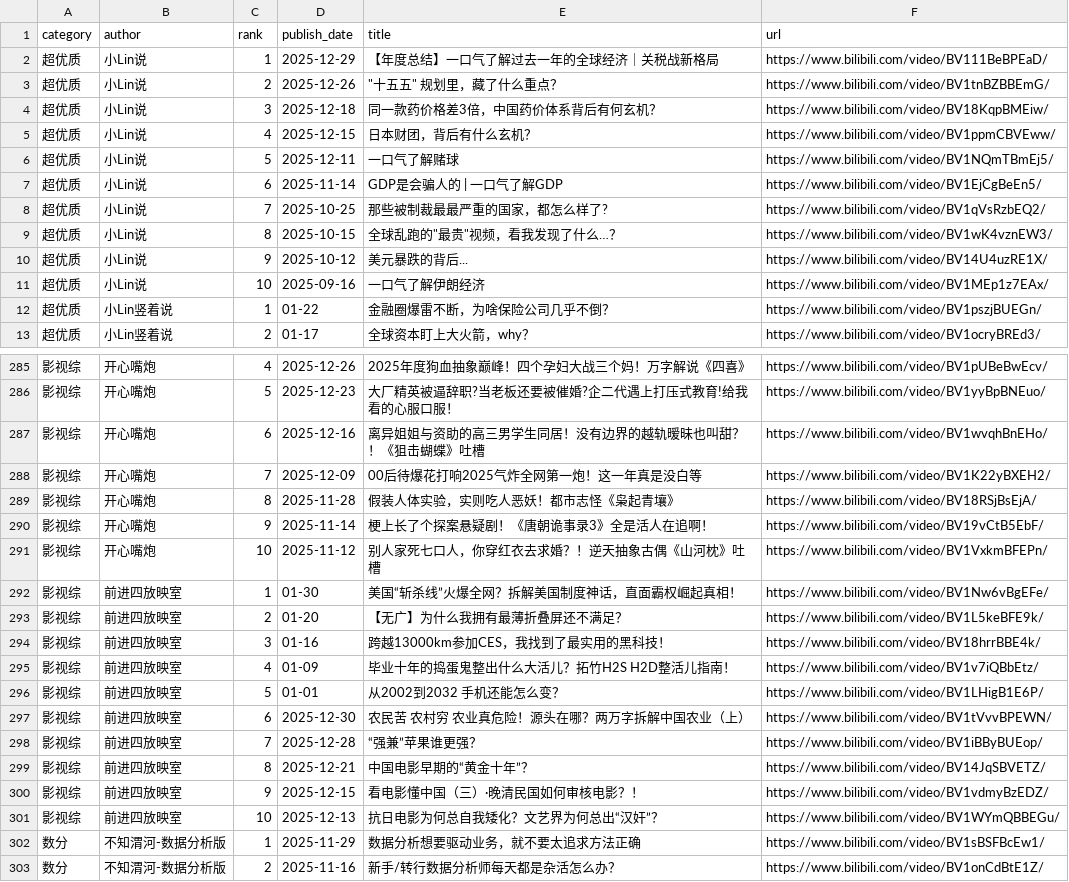
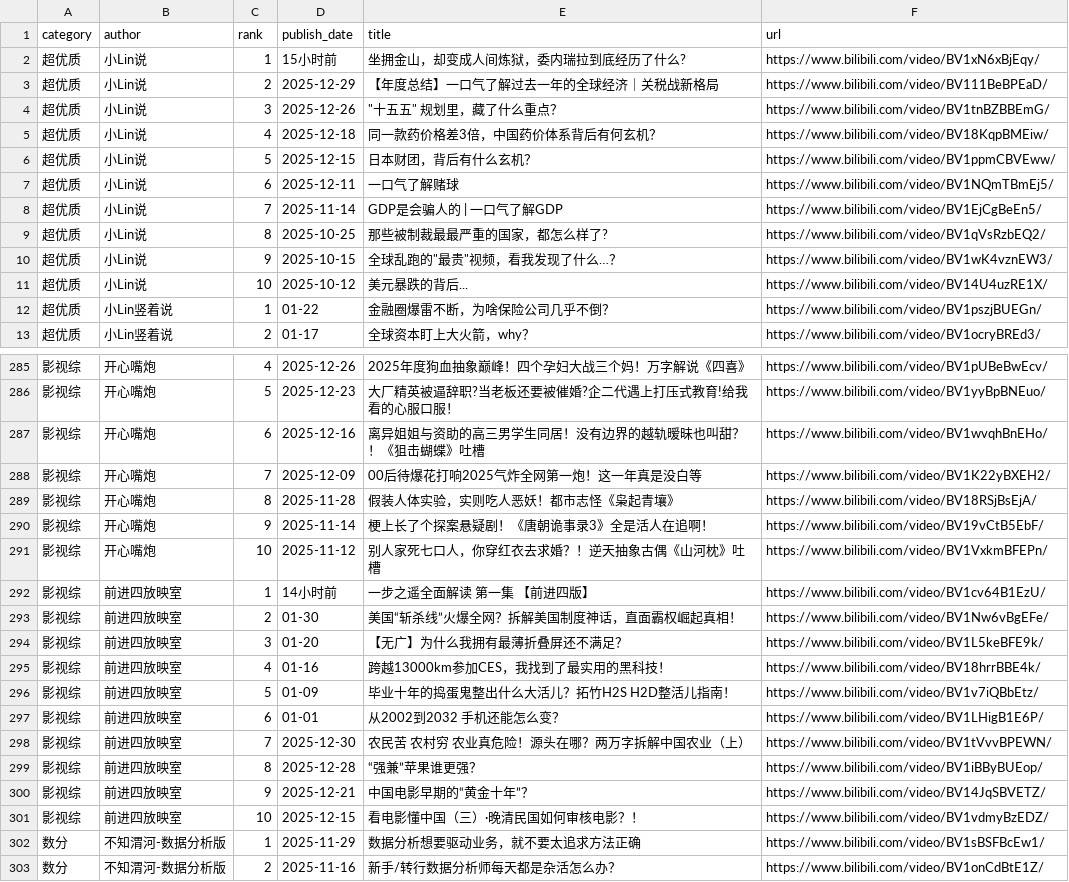
Before and after one commit to xujl1999/Key-Data-Management, a CSV file: web/video_ls.csv, drawn as a sheet; only a part is shown, gaps mark what is left out; the diff covers the shown part only.

```diff
--- a/web/video_ls.csv
+++ b/web/video_ls.csv
@@ -1,12 +1,12 @@
 category,author,rank,publish_date,title,url
-超优质,小Lin说,1,2025-12-29,【年度总结】一口气了解过去一年的全球经济｜关税战新格局,https://www.bilibili.com/video/BV111BeBPEaD/
-超优质,小Lin说,2,2025-12-26,"""十五五"" 规划里，藏了什么重点？",https://www.bilibili.com/video/BV1tnBZBBEmG/
-超优质,小Lin说,3,2025-12-18,同一款药价格差3倍，中国药价体系背后有何玄机？,https://www.bilibili.com/video/BV18KqpBMEiw/
-超优质,小Lin说,4,2025-12-15,日本财团，背后有什么玄机？,https://www.bilibili.com/video/BV1ppmCBVEww/
-超优质,小Lin说,5,2025-12-11,一口气了解赌球,https://www.bilibili.com/video/BV1NQmTBmEj5/
-超优质,小Lin说,6,2025-11-14,GDP是会骗人的 | 一口气了解GDP,https://www.bilibili.com/video/BV1EjCgBeEn5/
-超优质,小Lin说,7,2025-10-25,那些被制裁最最严重的国家，都怎么样了?,https://www.bilibili.com/video/BV1qVsRzbEQ2/
-超优质,小Lin说,8,2025-10-15,"全球乱跑的""最贵""视频，看我发现了什么…？",https://www.bilibili.com/video/BV1wK4vznEW3/
-超优质,小Lin说,9,2025-10-12,美元暴跌的背后...,https://www.bilibili.com/video/BV14U4uzRE1X/
-超优质,小Lin说,10,2025-09-16,一口气了解伊朗经济,https://www.bilibili.com/video/BV1MEp1z7EAx/
+超优质,小Lin说,1,15小时前,坐拥金山，却变成人间炼狱，委内瑞拉到底经历了什么?,https://www.bilibili.com/video/BV1xN6xBjEqy/
+超优质,小Lin说,2,2025-12-29,【年度总结】一口气了解过去一年的全球经济｜关税战新格局,https://www.bilibili.com/video/BV111BeBPEaD/
+超优质,小Lin说,3,2025-12-26,"""十五五"" 规划里，藏了什么重点？",https://www.bilibili.com/video/BV1tnBZBBEmG/
+超优质,小Lin说,4,2025-12-18,同一款药价格差3倍，中国药价体系背后有何玄机？,https://www.bilibili.com/video/BV18KqpBMEiw/
+超优质,小Lin说,5,2025-12-15,日本财团，背后有什么玄机？,https://www.bilibili.com/video/BV1ppmCBVEww/
+超优质,小Lin说,6,2025-12-11,一口气了解赌球,https://www.bilibili.com/video/BV1NQmTBmEj5/
+超优质,小Lin说,7,2025-11-14,GDP是会骗人的 | 一口气了解GDP,https://www.bilibili.com/video/BV1EjCgBeEn5/
+超优质,小Lin说,8,2025-10-25,那些被制裁最最严重的国家，都怎么样了?,https://www.bilibili.com/video/BV1qVsRzbEQ2/
+超优质,小Lin说,9,2025-10-15,"全球乱跑的""最贵""视频，看我发现了什么…？",https://www.bilibili.com/video/BV1wK4vznEW3/
+超优质,小Lin说,10,2025-10-12,美元暴跌的背后...,https://www.bilibili.com/video/BV14U4uzRE1X/
 超优质,小Lin竖着说,1,01-22,金融圈爆雷不断，为啥保险公司几乎不倒？,https://www.bilibili.com/video/BV1pszjBUEGn/
@@ -291,12 +291,12 @@ category,author,rank,publish_date,title,url
 影视综,开心嘴炮,10,2025-11-12,别人家死七口人，你穿红衣去求婚？！逆天抽象古偶《山河枕》吐槽,https://www.bilibili.com/video/BV1VxkmBFEPn/
-影视综,前进四放映室,1,01-30,美国“斩杀线”火爆全网？拆解美国制度神话，直面霸权崛起真相！,https://www.bilibili.com/video/BV1Nw6vBgEFe/
-影视综,前进四放映室,2,01-20,【无广】为什么我拥有最薄折叠屏还不满足？,https://www.bilibili.com/video/BV1L5keBFE9k/
-影视综,前进四放映室,3,01-16,跨越13000km参加CES，我找到了最实用的黑科技！,https://www.bilibili.com/video/BV18hrrBBE4k/
-影视综,前进四放映室,4,01-09,毕业十年的捣蛋鬼整出什么大活儿？拓竹H2S H2D整活儿指南！,https://www.bilibili.com/video/BV1v7iQBbEtz/
-影视综,前进四放映室,5,01-01,从2002到2032 手机还能怎么变？,https://www.bilibili.com/video/BV1LHigB1E6P/
-影视综,前进四放映室,6,2025-12-30,农民苦 农村穷 农业真危险！源头在哪？两万字拆解中国农业（上）,https://www.bilibili.com/video/BV1tVvvBPEWN/
-影视综,前进四放映室,7,2025-12-28,“强兼”苹果谁更强？,https://www.bilibili.com/video/BV1iBByBUEop/
-影视综,前进四放映室,8,2025-12-21,中国电影早期的“黄金十年”？,https://www.bilibili.com/video/BV14JqSBVETZ/
-影视综,前进四放映室,9,2025-12-15,看电影懂中国（三）·晚清民国如何审核电影？！,https://www.bilibili.com/video/BV1vdmyBzEDZ/
-影视综,前进四放映室,10,2025-12-13,抗日电影为何总自我矮化？文艺界为何总出“汉奸”？,https://www.bilibili.com/video/BV1WYmQBBEGu/
+影视综,前进四放映室,1,14小时前,一步之遥全面解读 第一集 【前进四版】,https://www.bilibili.com/video/BV1cv64B1EzU/
+影视综,前进四放映室,2,01-30,美国“斩杀线”火爆全网？拆解美国制度神话，直面霸权崛起真相！,https://www.bilibili.com/video/BV1Nw6vBgEFe/
+影视综,前进四放映室,3,01-20,【无广】为什么我拥有最薄折叠屏还不满足？,https://www.bilibili.com/video/BV1L5keBFE9k/
+影视综,前进四放映室,4,01-16,跨越13000km参加CES，我找到了最实用的黑科技！,https://www.bilibili.com/video/BV18hrrBBE4k/
+影视综,前进四放映室,5,01-09,毕业十年的捣蛋鬼整出什么大活儿？拓竹H2S H2D整活儿指南！,https://www.bilibili.com/video/BV1v7iQBbEtz/
+影视综,前进四放映室,6,01-01,从2002到2032 手机还能怎么变？,https://www.bilibili.com/video/BV1LHigB1E6P/
+影视综,前进四放映室,7,2025-12-30,农民苦 农村穷 农业真危险！源头在哪？两万字拆解中国农业（上）,https://www.bilibili.com/video/BV1tVvvBPEWN/
+影视综,前进四放映室,8,2025-12-28,“强兼”苹果谁更强？,https://www.bilibili.com/video/BV1iBByBUEop/
+影视综,前进四放映室,9,2025-12-21,中国电影早期的“黄金十年”？,https://www.bilibili.com/video/BV14JqSBVETZ/
+影视综,前进四放映室,10,2025-12-15,看电影懂中国（三）·晚清民国如何审核电影？！,https://www.bilibili.com/video/BV1vdmyBzEDZ/
 数分,不知渭河-数据分析版,1,2025-11-29,数据分析想要驱动业务，就不要太追求方法正确,https://www.bilibili.com/video/BV1sBSFBcEw1/
```
Also changed, not shown: 31 edited cells elsewhere in this file, health/data/distance_daily.csv, video/video_ls.csv, 1 other file.
